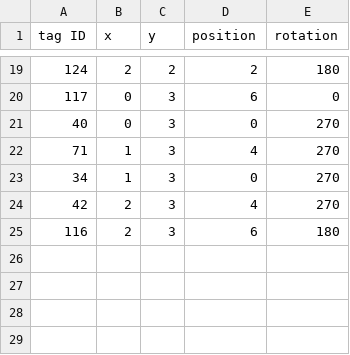
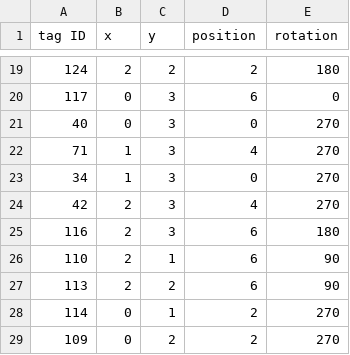
Before and after one commit to kungfrank/Knight_car, a CSV file: catkin_ws/src/duckietown_description/tags_open_house_dp6a_small.csv, drawn as a sheet; only a part is shown, gaps mark what is left out; the diff names each change by its address in the sheet, - before the commit and + after, or states it on an @@ line.

```diff
--- a/catkin_ws/src/duckietown_description/tags_open_house_dp6a_small.csv
+++ b/catkin_ws/src/duckietown_description/tags_open_house_dp6a_small.csv
+row 26: 110 | 2 | 1 | 6 | 90
+row 27: 113 | 2 | 2 | 6 | 90
+row 28: 114 | 0 | 1 | 2 | 270
+row 29: 109 | 0 | 2 | 2 | 270
```
Also changed, not shown: 2 other files.
